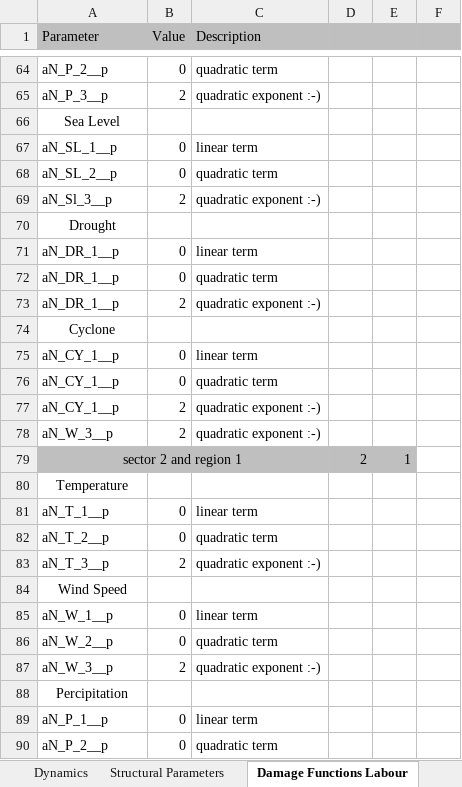
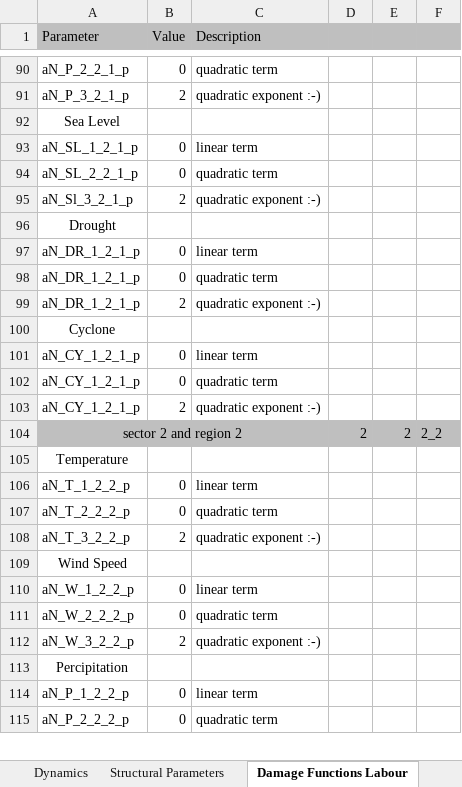
Before and after one commit to schultkr/DGE-CRED, an Excel workbook: DGE_CRED_Model/ExcelFiles/ModelSimulationandCalibration3Sectorsand3Regions.xlsx, sheet Damage Functions Labour, drawn as a sheet; only a part is shown, gaps mark what is left out; values as stored, in another font and other column widths than the file's, no borders; removed rows and columns are numbered as before the commit, all else as after; the diff covers the shown part only; the diff names each change by its address in the sheet, - before the commit and + after, or states it on an @@ line.

```diff
--- a/DGE_CRED_Model/ExcelFiles/ModelSimulationandCalibration3Sectorsand3Regions.xlsx (sheet Damage Functions Labour)
+++ b/DGE_CRED_Model/ExcelFiles/ModelSimulationandCalibration3Sectorsand3Regions.xlsx (sheet Damage Functions Labour)
-A90 (Parameter): aN_P_2__p
+A90 (Parameter): aN_P_2_2_1_p
-A91 (Parameter): aN_P_3__p
+A91 (Parameter): aN_P_3_2_1_p
-A93 (Parameter): aN_SL_1__p
+A93 (Parameter): aN_SL_1_2_1_p
-A94 (Parameter): aN_SL_2__p
+A94 (Parameter): aN_SL_2_2_1_p
-A95 (Parameter): aN_Sl_3__p
+A95 (Parameter): aN_Sl_3_2_1_p
-A97:A99 (Parameter): aN_DR_1__p
+A97:A99 (Parameter): aN_DR_1_2_1_p
-A101:A103 (Parameter): aN_CY_1__p
+A101:A103 (Parameter): aN_CY_1_2_1_p
-row 78: aN_W_3__p | 2 | quadratic exponent :-)
-row 79: sector 2 and region 1 |  |  | 2 | 1
+row 104: sector 2 and region 2 |  |  | 2 | 2 | 2_2
-A106 (Parameter): aN_T_1__p
+A106 (Parameter): aN_T_1_2_2_p
-A107 (Parameter): aN_T_2__p
+A107 (Parameter): aN_T_2_2_2_p
-A108 (Parameter): aN_T_3__p
+A108 (Parameter): aN_T_3_2_2_p
-A110 (Parameter): aN_W_1__p
+A110 (Parameter): aN_W_1_2_2_p
-A111 (Parameter): aN_W_2__p
+A111 (Parameter): aN_W_2_2_2_p
-A112 (Parameter): aN_W_3__p
+A112 (Parameter): aN_W_3_2_2_p
-A114 (Parameter): aN_P_1__p
+A114 (Parameter): aN_P_1_2_2_p
-A115 (Parameter): aN_P_2__p
+A115 (Parameter): aN_P_2_2_2_p
```
Also changed, not shown: 25 added rows, 24 removed rows, 6 moved rows, 108 edited cells and cell formats elsewhere in this sheet, sheet Temperature, sheet Content, formulas that keep their value, DGE_CRED_Model_Training/ExcelFiles/ModelSimulationandCalibration3Sectorsand3Regions.xlsx, 47 other files.
